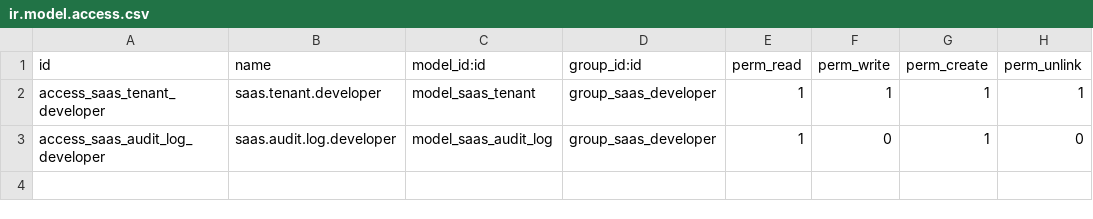
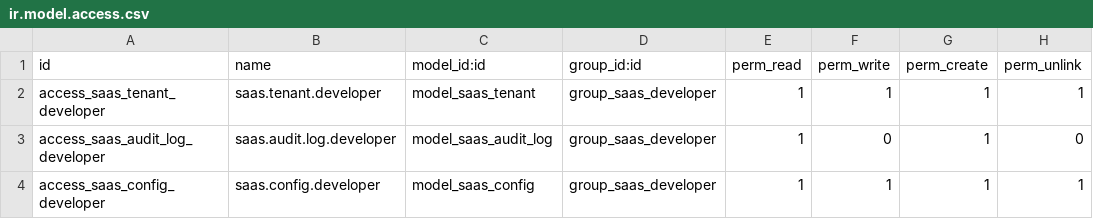
Before and after one commit to SamehAbdelAlYoussef/msolutions_custom, a CSV file: msolutions_saas/security/ir.model.access.csv, drawn as a sheet.

Commit message:
feat(msolutions_saas): default apps selection for new tenants
Adds a configuration page (SaaS → Configuration) where the operator
picks which Odoo apps to install automatically in every new tenant
database. The selection can be overridden per tenant in a new Apps tab
on the tenant form before provisioning.

saas.config — singleton model holding default_module_ids (Many2many
  to ir.module.module, application=True domain). Opened via a server
  action that calls _get() so the record is auto-created on first visit.

saas.tenant.module_ids — per-tenant override field, pre-filled from
  the global config at record creation. Read-only once provisioning
  starts.

_install_extra_modules() — called from _run_provision() after
  _initialize_db() succeeds. Installs the selected apps by spawning
  a subprocess (python3 odoo-bin -i modules --stop-after-init) so
  the tenant registry loads and exits in that child process, never
  inside the worker. A subprocess failure is logged and written to
  error_message but does NOT set state='error' — base is installed
  and the tenant is usable; the operator can install apps manually.

Security: saas.config gets the same group_saas_developer gate
  (ir.model.access.csv + ir.rule) as the rest of the module.

```diff
--- a/msolutions_saas/security/ir.model.access.csv
+++ b/msolutions_saas/security/ir.model.access.csv
@@ -3 +3,2 @@ access_saas_tenant_developer,saas.tenant.developer,model_saas_tenant,group_saas_
 access_saas_audit_log_developer,saas.audit.log.developer,model_saas_audit_log,group_saas_developer,1,0,1,0
+access_saas_config_developer,saas.config.developer,model_saas_config,group_saas_developer,1,1,1,1
```
Also changed, not shown: 8 other files.
